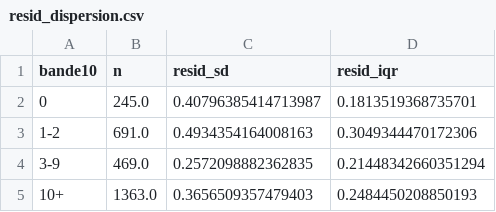
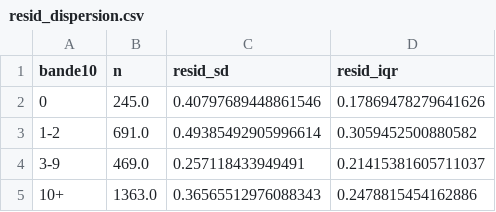
Before and after one commit to Nsoussan/deserts-audioprothese, a CSV file: ratings/outputs/v2/resid_dispersion.csv, drawn as a sheet.

```diff
--- a/ratings/outputs/v2/resid_dispersion.csv
+++ b/ratings/outputs/v2/resid_dispersion.csv
@@ -1,5 +1,5 @@
 bande10,n,resid_sd,resid_iqr
-0,245.0,0.40796385414713987,0.1813519368735701
-1-2,691.0,0.4934354164008163,0.3049344470172306
-3-9,469.0,0.2572098882362835,0.21448342660351294
-10+,1363.0,0.3656509357479403,0.2484450208850193
+0,245.0,0.40797689448861546,0.17869478279641626
+1-2,691.0,0.49385492905996614,0.3059452500880582
+3-9,469.0,0.257118433949491,0.21415381605711037
+10+,1363.0,0.36565512976088343,0.2478815454162886
```
Also changed, not shown: ratings/outputs/v2/band_x_type5.csv, ratings/outputs/v2/brand_classification.csv, 42 other files.
